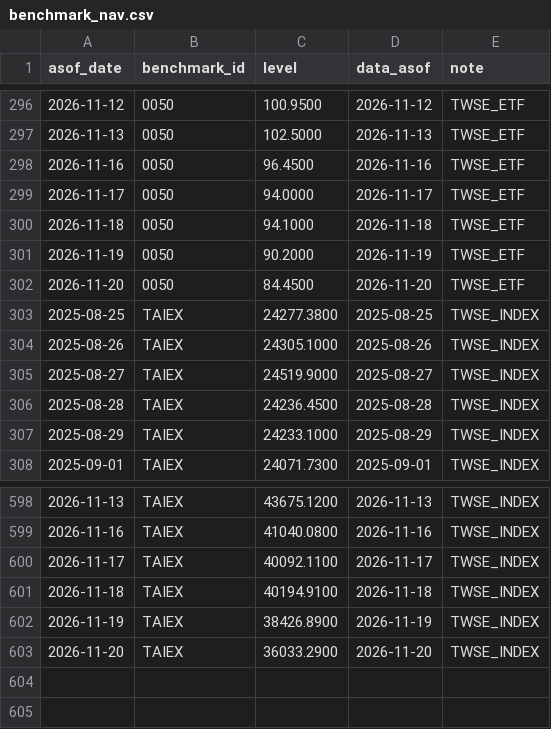
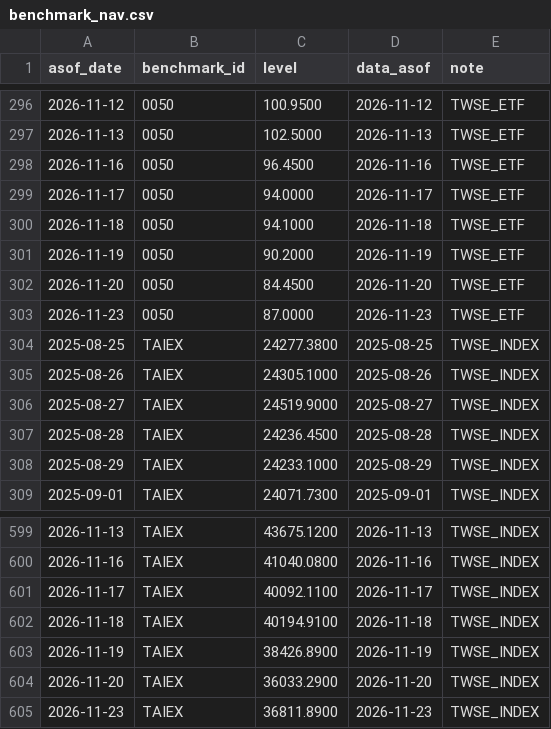
Before and after one commit to wegoliao/performance-accumulation-dashboard, a CSV file: inputs/benchmark_nav.csv, drawn as a sheet; only a part is shown, gaps mark what is left out; the diff names each change by its address in the sheet, - before the commit and + after, or states it on an @@ line.

```diff
--- a/inputs/benchmark_nav.csv
+++ b/inputs/benchmark_nav.csv
+row 303: 2026-11-23 | 0050 | 87.0000 | 2026-11-23 | TWSE_ETF
+row 605: 2026-11-23 | TAIEX | 36811.8900 | 2026-11-23 | TWSE_INDEX
```
Also changed, not shown: inputs/price_history.csv, 15 other files.
